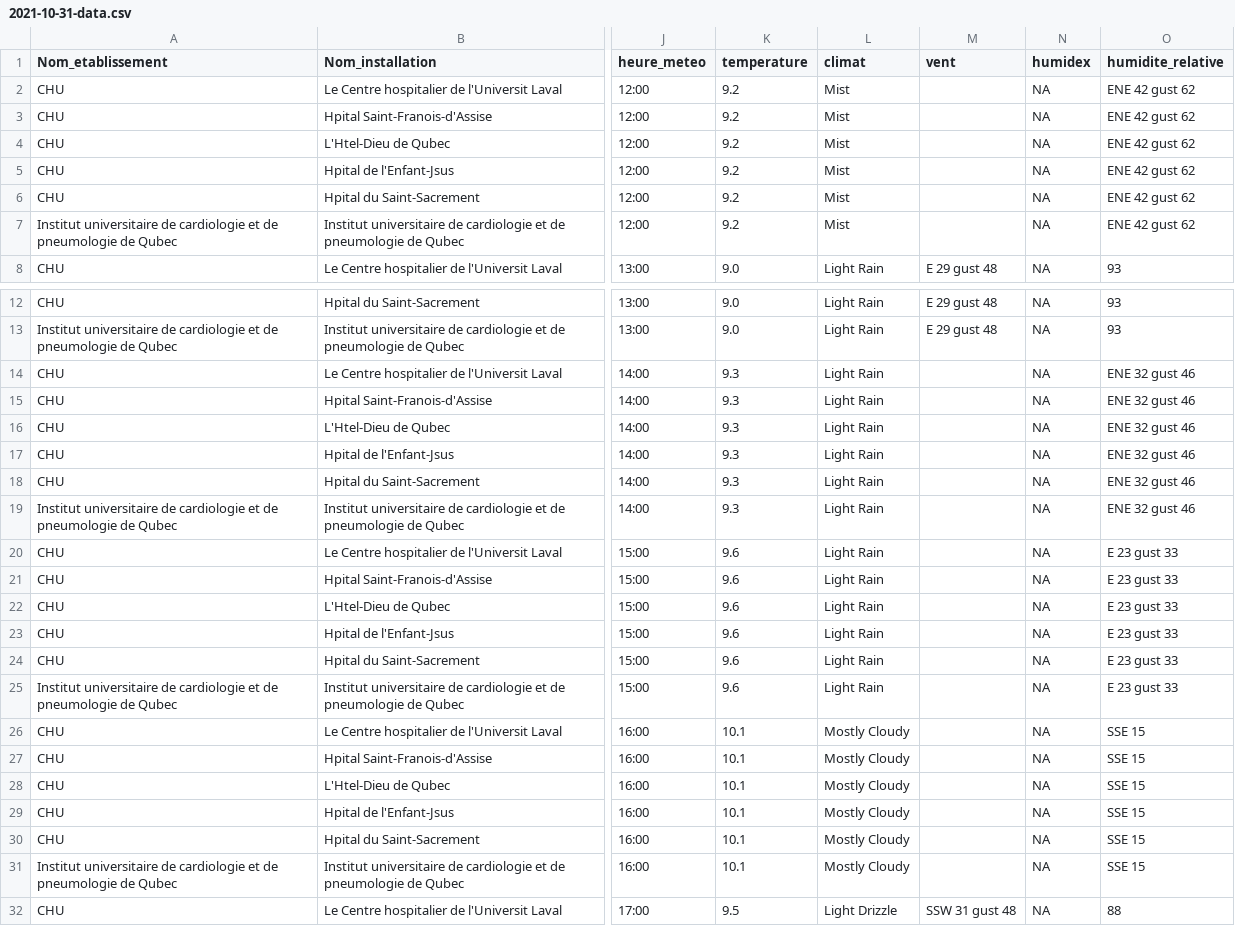
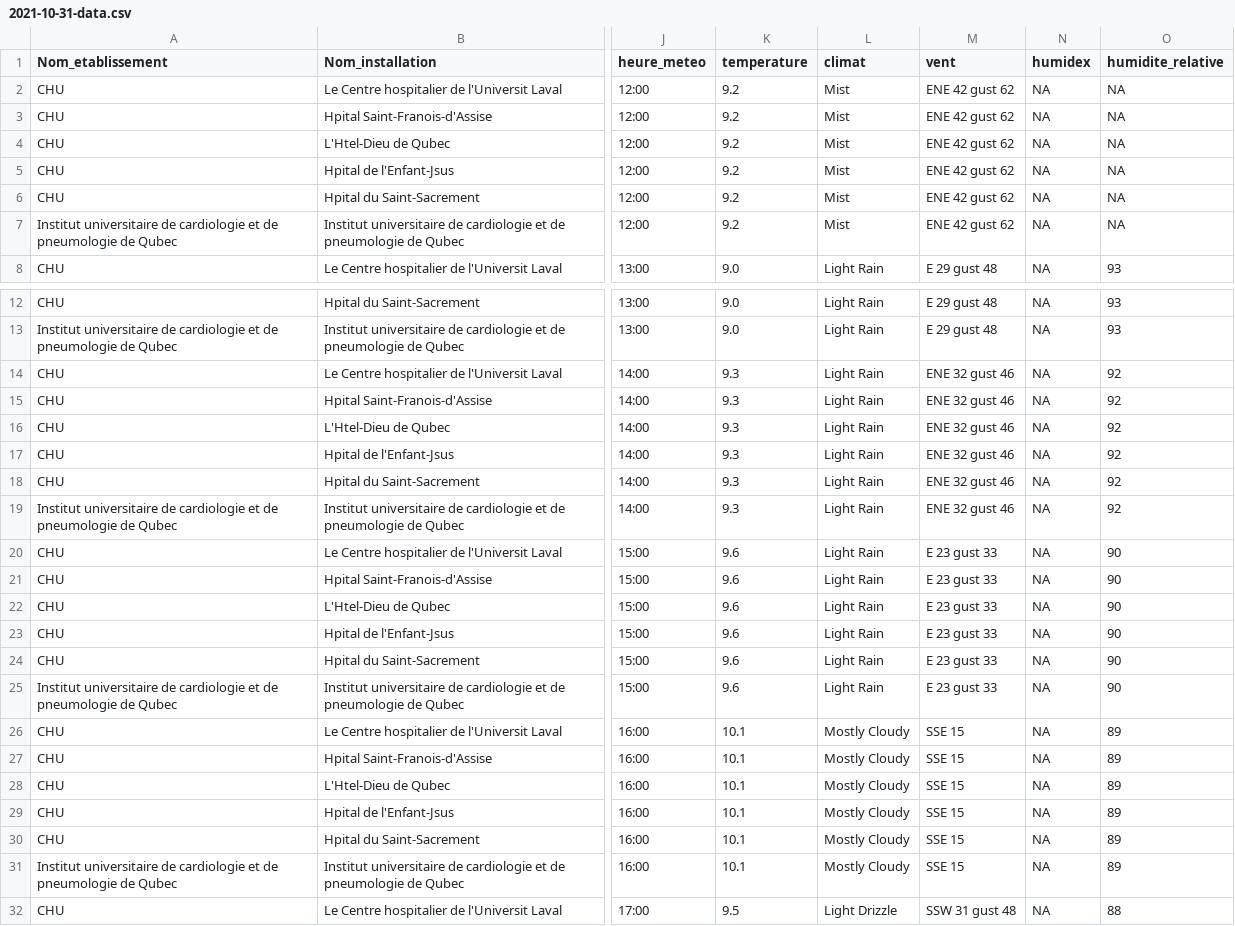
Before and after one commit to ArnaudDorval/GIF-4101_equipe_3_projet, a CSV file: Data_Scraper/data/2021-10-31-data.csv, drawn as a sheet; only a part is shown, gaps mark what is left out; the diff names each change by its address in the sheet, - before the commit and + after, or states it on an @@ line.

```diff
--- a/Data_Scraper/data/2021-10-31-data.csv
+++ b/Data_Scraper/data/2021-10-31-data.csv
-M2:M7 (vent): (empty)
+M2:M7 (vent): ENE 42 gust 62
-O2:O7 (humidite_relative): ENE 42 gust 62
+O2:O7 (humidite_relative): NA
-M14:M19 (vent): (empty)
+M14:M19 (vent): ENE 32 gust 46
-O14:O19 (humidite_relative): ENE 32 gust 46
+O14:O19 (humidite_relative): 92
-M20:M25 (vent): (empty)
+M20:M25 (vent): E 23 gust 33
-O20:O25 (humidite_relative): E 23 gust 33
+O20:O25 (humidite_relative): 90
-M26:M31 (vent): (empty)
+M26:M31 (vent): SSE 15
-O26:O31 (humidite_relative): SSE 15
+O26:O31 (humidite_relative): 89
```
Also changed, not shown: Data_Scraper/data/2021-10-19-data.csv, Data_Scraper/data/2021-10-20-data.csv, 5 other files.
